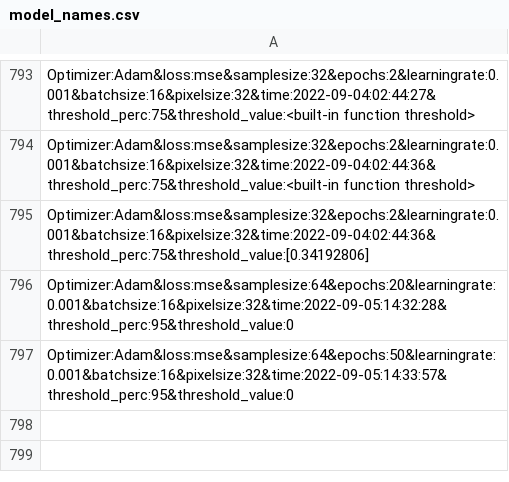
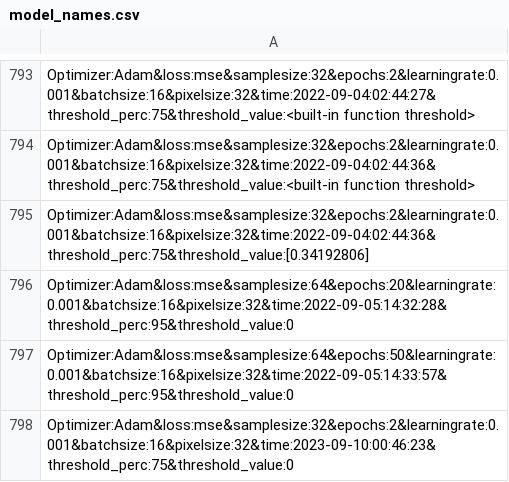
Before and after one commit to Ze-sys/for_the_ieee22_conference_paper, a CSV file: models/model_names.csv, drawn as a sheet; only a part is shown, gaps mark what is left out.

```diff
--- a/models/model_names.csv
+++ b/models/model_names.csv
@@ -797 +797,2 @@ Optimizer:Adam&loss:mse&samplesize:64&epochs:20&learningrate:0.001&batchsize:16&
 Optimizer:Adam&loss:mse&samplesize:64&epochs:50&learningrate:0.001&batchsize:16&pixelsize:32&time:2022-09-05:14:33:57&threshold_perc:95&threshold_value:0
+Optimizer:Adam&loss:mse&samplesize:32&epochs:2&learningrate:0.001&batchsize:16&pixelsize:32&time:2023-09-10:00:46:23&threshold_perc:75&threshold_value:0
```
Also changed, not shown: 1 other file.
